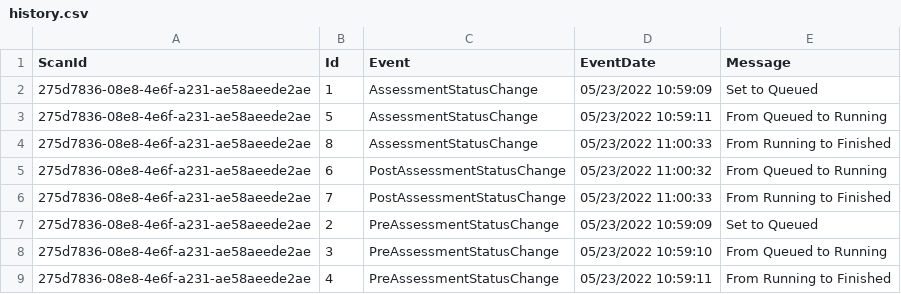
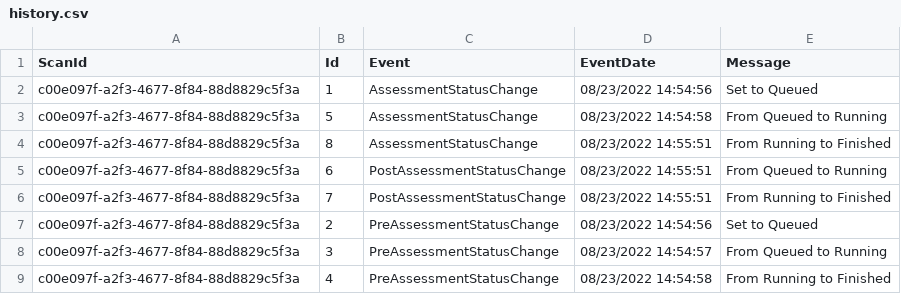
Before and after one commit to pnp/pnpassessment, a CSV file: src/PnP.Scanning/Reports/Syntex/history.csv, drawn as a sheet.

```diff
--- a/src/PnP.Scanning/Reports/Syntex/history.csv
+++ b/src/PnP.Scanning/Reports/Syntex/history.csv
@@ -1,9 +1,9 @@
 ScanId,Id,Event,EventDate,Message
-275d7836-08e8-4e6f-a231-ae58aeede2ae,1,AssessmentStatusChange,05/23/2022 10:59:09,Set to Queued
-275d7836-08e8-4e6f-a231-ae58aeede2ae,5,AssessmentStatusChange,05/23/2022 10:59:11,From Queued to Running
-275d7836-08e8-4e6f-a231-ae58aeede2ae,8,AssessmentStatusChange,05/23/2022 11:00:33,From Running to Finished
-275d7836-08e8-4e6f-a231-ae58aeede2ae,6,PostAssessmentStatusChange,05/23/2022 11:00:32,From Queued to Running
-275d7836-08e8-4e6f-a231-ae58aeede2ae,7,PostAssessmentStatusChange,05/23/2022 11:00:33,From Running to Finished
-275d7836-08e8-4e6f-a231-ae58aeede2ae,2,PreAssessmentStatusChange,05/23/2022 10:59:09,Set to Queued
-275d7836-08e8-4e6f-a231-ae58aeede2ae,3,PreAssessmentStatusChange,05/23/2022 10:59:10,From Queued to Running
-275d7836-08e8-4e6f-a231-ae58aeede2ae,4,PreAssessmentStatusChange,05/23/2022 10:59:11,From Running to Finished
+c00e097f-a2f3-4677-8f84-88d8829c5f3a,1,AssessmentStatusChange,08/23/2022 14:54:56,Set to Queued
+c00e097f-a2f3-4677-8f84-88d8829c5f3a,5,AssessmentStatusChange,08/23/2022 14:54:58,From Queued to Running
+c00e097f-a2f3-4677-8f84-88d8829c5f3a,8,AssessmentStatusChange,08/23/2022 14:55:51,From Running to Finished
+c00e097f-a2f3-4677-8f84-88d8829c5f3a,6,PostAssessmentStatusChange,08/23/2022 14:55:51,From Queued to Running
+c00e097f-a2f3-4677-8f84-88d8829c5f3a,7,PostAssessmentStatusChange,08/23/2022 14:55:51,From Running to Finished
+c00e097f-a2f3-4677-8f84-88d8829c5f3a,2,PreAssessmentStatusChange,08/23/2022 14:54:56,Set to Queued
+c00e097f-a2f3-4677-8f84-88d8829c5f3a,3,PreAssessmentStatusChange,08/23/2022 14:54:57,From Queued to Running
+c00e097f-a2f3-4677-8f84-88d8829c5f3a,4,PreAssessmentStatusChange,08/23/2022 14:54:58,From Running to Finished
```
Also changed, not shown: src/PnP.Scanning/Reports/Syntex/scans.csv, src/PnP.Scanning/Reports/Syntex/sitecollections.csv, 13 other files.
